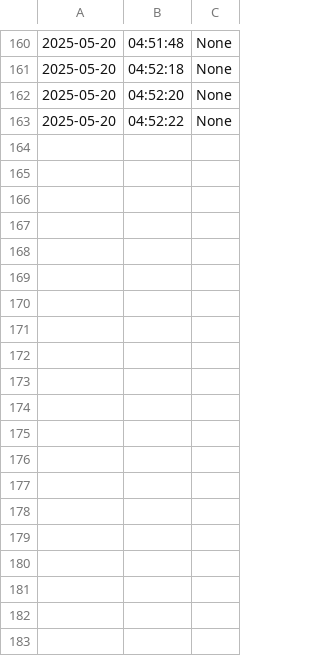
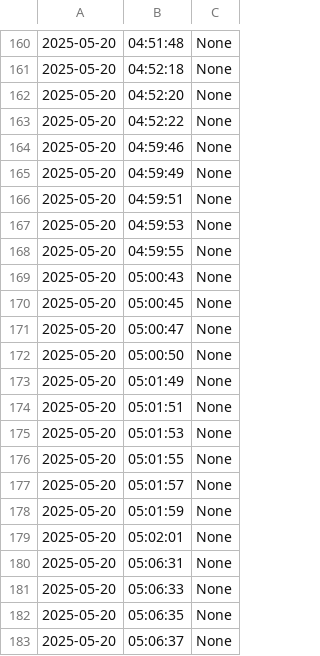
Before and after one commit to PocT1k/tablo, a CSV file: data/logs/face20250520.csv, drawn as a sheet; only a part is shown, gaps mark what is left out; the diff covers the shown part only.

```diff
--- a/data/logs/face20250520.csv
+++ b/data/logs/face20250520.csv
@@ -163 +163,21 @@
 2025-05-20,04:52:22,None
+2025-05-20,04:59:46,None
+2025-05-20,04:59:49,None
+2025-05-20,04:59:51,None
+2025-05-20,04:59:53,None
+2025-05-20,04:59:55,None
+2025-05-20,05:00:43,None
+2025-05-20,05:00:45,None
+2025-05-20,05:00:47,None
+2025-05-20,05:00:50,None
+2025-05-20,05:01:49,None
+2025-05-20,05:01:51,None
+2025-05-20,05:01:53,None
+2025-05-20,05:01:55,None
+2025-05-20,05:01:57,None
+2025-05-20,05:01:59,None
+2025-05-20,05:02:01,None
+2025-05-20,05:06:31,None
+2025-05-20,05:06:33,None
+2025-05-20,05:06:35,None
+2025-05-20,05:06:37,None
```
Also changed, not shown: 29 added rows elsewhere in this file, data/logs/vosk20250520.csv, data/logs/yolo20250520.csv, 3 other files.
